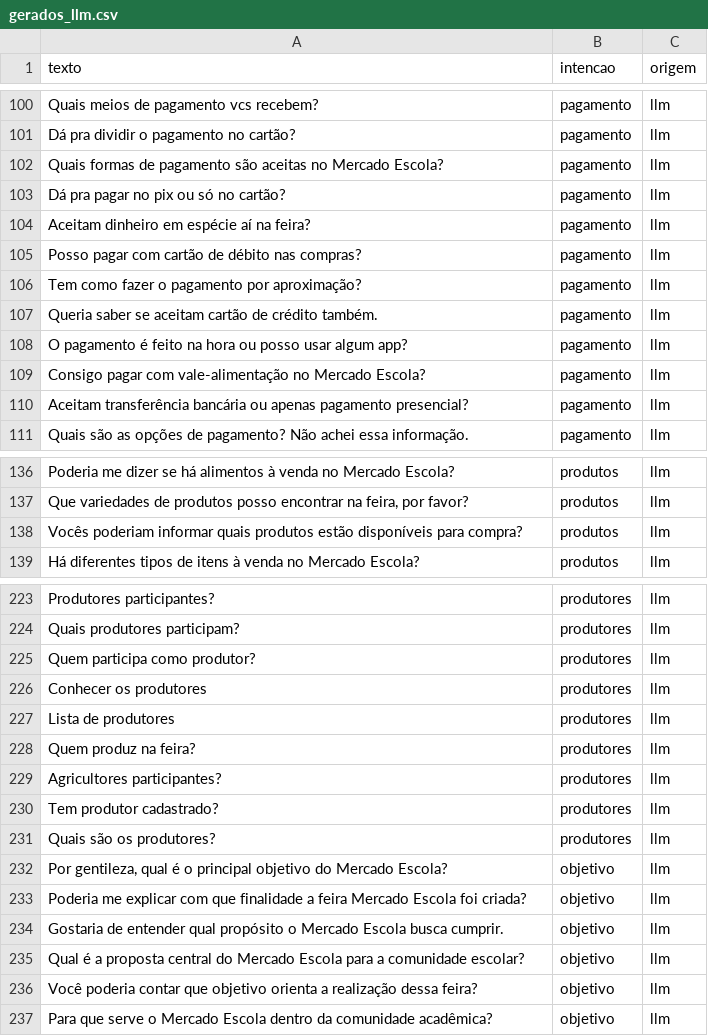
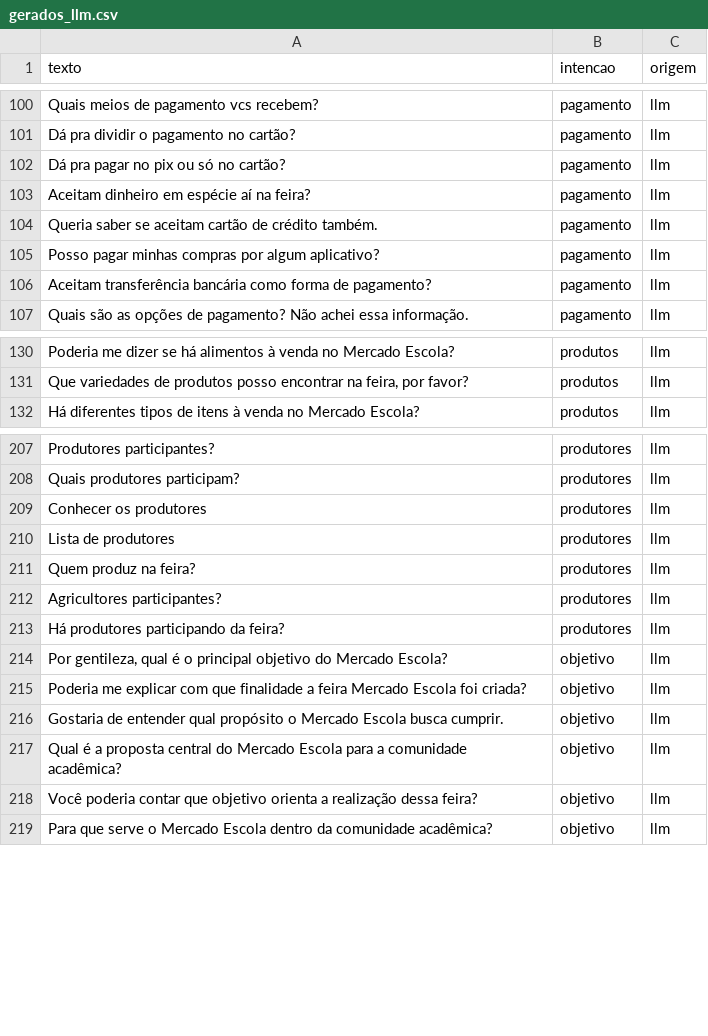
Before and after one commit to AbelardoOk/Chatbot-mercado-escola, a CSV file: dados/gerados_llm.csv, drawn as a sheet; only a part is shown, gaps mark what is left out; the diff covers the shown part only.

Commit message:
Docs(dados): aplica validação das frases geradas nos CSVs

```diff
--- a/dados/gerados_llm.csv
+++ b/dados/gerados_llm.csv
@@ -101,11 +101,7 @@ Quais meios de pagamento vcs recebem?,pagamento,llm
 Dá pra dividir o pagamento no cartão?,pagamento,llm
-Quais formas de pagamento são aceitas no Mercado Escola?,pagamento,llm
 Dá pra pagar no pix ou só no cartão?,pagamento,llm
 Aceitam dinheiro em espécie aí na feira?,pagamento,llm
-Posso pagar com cartão de débito nas compras?,pagamento,llm
-Tem como fazer o pagamento por aproximação?,pagamento,llm
 Queria saber se aceitam cartão de crédito também.,pagamento,llm
-O pagamento é feito na hora ou posso usar algum app?,pagamento,llm
-Consigo pagar com vale-alimentação no Mercado Escola?,pagamento,llm
-Aceitam transferência bancária ou apenas pagamento presencial?,pagamento,llm
+Posso pagar minhas compras por algum aplicativo?,pagamento,llm
+Aceitam transferência bancária como forma de pagamento?,pagamento,llm
 Quais são as opções de pagamento? Não achei essa informação.,pagamento,llm
@@ -137,3 +131,2 @@ Poderia me dizer se há alimentos à venda no Mercado Escola?,produtos,llm
 "Que variedades de produtos posso encontrar na feira, por favor?",produtos,llm
-Vocês poderiam informar quais produtos estão disponíveis para compra?,produtos,llm
 Há diferentes tipos de itens à venda no Mercado Escola?,produtos,llm
@@ -224,3 +208,2 @@ Produtores participantes?,produtores,llm
 Quais produtores participam?,produtores,llm
-Quem participa como produtor?,produtores,llm
 Conhecer os produtores,produtores,llm
@@ -229,4 +212,3 @@ Quem produz na feira?,produtores,llm
 Agricultores participantes?,produtores,llm
-Tem produtor cadastrado?,produtores,llm
-Quais são os produtores?,produtores,llm
+Há produtores participando da feira?,produtores,llm
 "Por gentileza, qual é o principal objetivo do Mercado Escola?",objetivo,llm
@@ -234,3 +216,3 @@ Poderia me explicar com que finalidade a feira Mercado Escola foi criada?,objeti
 Gostaria de entender qual propósito o Mercado Escola busca cumprir.,objetivo,llm
-Qual é a proposta central do Mercado Escola para a comunidade escolar?,objetivo,llm
+Qual é a proposta central do Mercado Escola para a comunidade acadêmica?,objetivo,llm
 Você poderia contar que objetivo orienta a realização dessa feira?,objetivo,llm
```
Also changed, not shown: 19 removed rows elsewhere in this file, dados/treino.csv, 1 other file.
